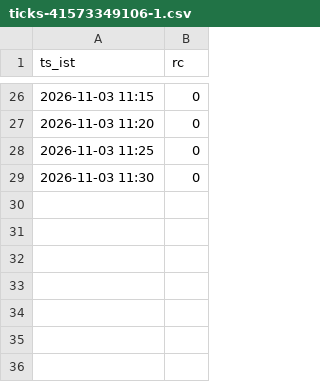
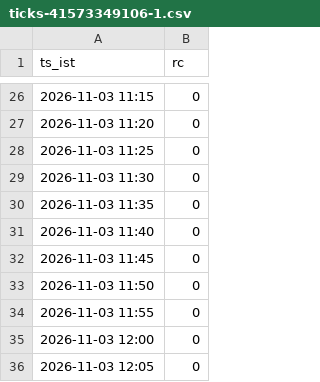
Before and after one commit to mng-unifize/market-files, a CSV file: data/live/ticks/ticks-41573349106-1.csv, drawn as a sheet; only a part is shown, gaps mark what is left out.

Commit message:
paper live ticks 2026-11-03-1205

```diff
--- a/data/live/ticks/ticks-41573349106-1.csv
+++ b/data/live/ticks/ticks-41573349106-1.csv
@@ -29 +29,8 @@ ts_ist,rc
 2026-11-03 11:30,0
+2026-11-03 11:35,0
+2026-11-03 11:40,0
+2026-11-03 11:45,0
+2026-11-03 11:50,0
+2026-11-03 11:55,0
+2026-11-03 12:00,0
+2026-11-03 12:05,0
```
